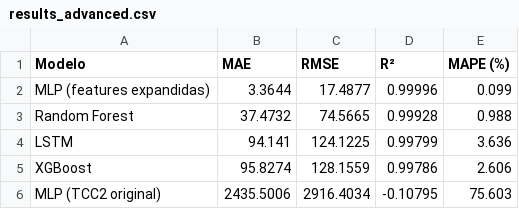
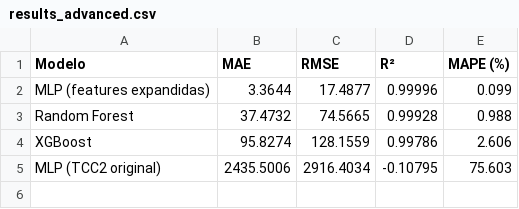
Before and after one commit to evandrorcoelho/energy-consumption-forecast, a CSV file: data/processed/results_advanced.csv, drawn as a sheet.

Commit message:
remove lstm

```diff
--- a/data/processed/results_advanced.csv
+++ b/data/processed/results_advanced.csv
@@ -3,3 +3,2 @@ MLP (features expandidas),3.3644,17.4877,0.99996,0.099
 Random Forest,37.4732,74.5665,0.99928,0.988
-LSTM,94.141,124.1225,0.99799,3.636
 XGBoost,95.8274,128.1559,0.99786,2.606
```
Also changed, not shown: data/processed/results_final.csv, 11 other files.
